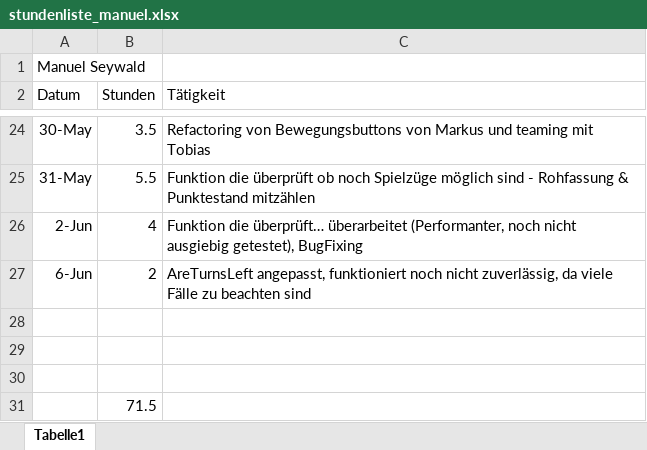
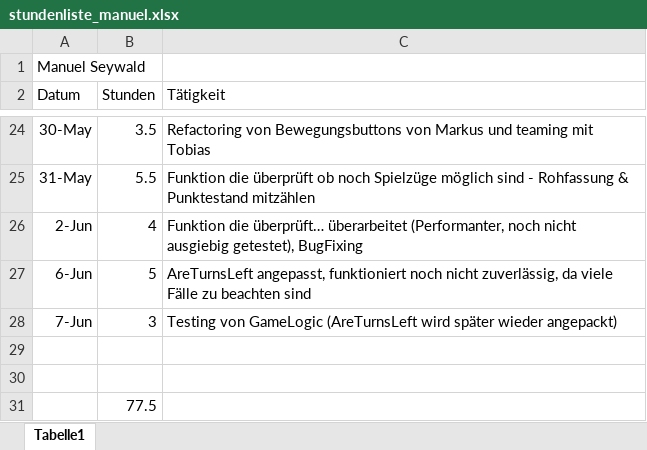
Before and after one commit to mamen/se2blokus, an Excel workbook: Docs/stundenliste_manuel.xlsx, sheet Tabelle1, drawn as a sheet; only a part is shown, gaps mark what is left out; values as stored, in another font and other column widths than the file's, no borders; removed rows and columns are numbered as before the commit, all else as after; the diff names each change by its address in the sheet, - before the commit and + after, or states it on an @@ line.

Commit message:
Testing GameLogic Start
Some little JUnit Tests

```diff
--- a/Docs/stundenliste_manuel.xlsx (sheet Tabelle1)
+++ b/Docs/stundenliste_manuel.xlsx (sheet Tabelle1)
-B27 (Stunden): 2
+B27 (Stunden): 5
+row 28: 7-Jun | 3 | Testing von GameLogic (AreTurnsLeft wird später wieder angepackt)
-row 30: (empty)
-B31 (Stunden): 71.5
+B31 (Stunden): 77.5
```
Also changed, not shown: 3 other files.
